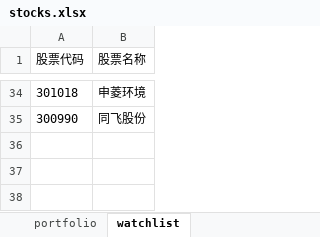
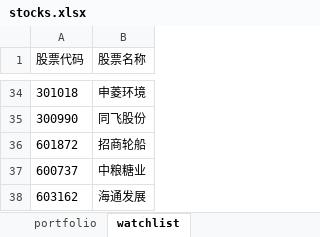
Before and after one commit to fanyohom/ma120-monitor, an Excel workbook: stocks.xlsx, sheet watchlist, drawn as a sheet; only a part is shown, gaps mark what is left out; values as stored, in another font and other column widths than the file's, no borders; the diff names each change by its address in the sheet, - before the commit and + after, or states it on an @@ line.

Commit message:
feat: 关注池新增招商轮船/中粮糖业/海通发展(34→37支)；补充指数基金定投指南
- watchlist 新增 601872 招商轮船、600737 中粮糖业、603162 海通发展（均为主板A股）
- 新增 doc/index-fund-investment-guide.md 及 README 链接

```diff
--- a/stocks.xlsx (sheet watchlist)
+++ b/stocks.xlsx (sheet watchlist)
+row 36: 601872 | 招商轮船
+row 37: 600737 | 中粮糖业
+row 38: 603162 | 海通发展
```
Also changed, not shown: 2 other files.
